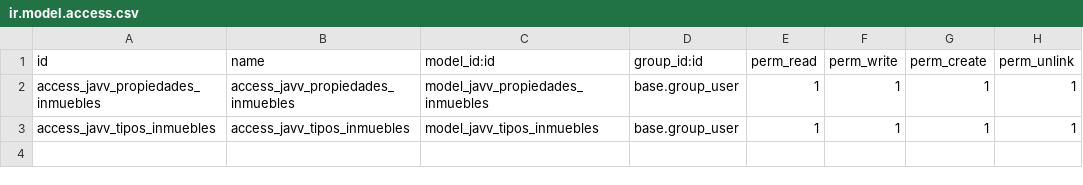
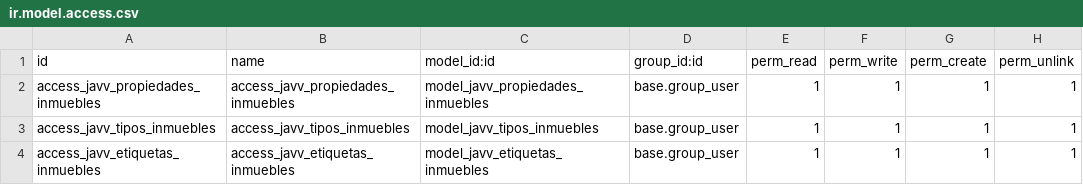
Before and after one commit to aakunoo/SG-Empresarial-DAM2, a CSV file: Practicas/Practica9/javv_propiedades/security/ir.model.access.csv, drawn as a sheet.

Commit message:
commit
6.3 de Propiedades Inmuebles

```diff
--- a/Practicas/Practica9/javv_propiedades/security/ir.model.access.csv
+++ b/Practicas/Practica9/javv_propiedades/security/ir.model.access.csv
@@ -3 +3,2 @@ access_javv_propiedades_inmuebles,access_javv_propiedades_inmuebles,model_javv_p
 access_javv_tipos_inmuebles,access_javv_tipos_inmuebles,model_javv_tipos_inmuebles,base.group_user,1,1,1,1
+access_javv_etiquetas_inmuebles,access_javv_etiquetas_inmuebles,model_javv_etiquetas_inmuebles,base.group_user,1,1,1,1
```
Also changed, not shown: 8 other files.
